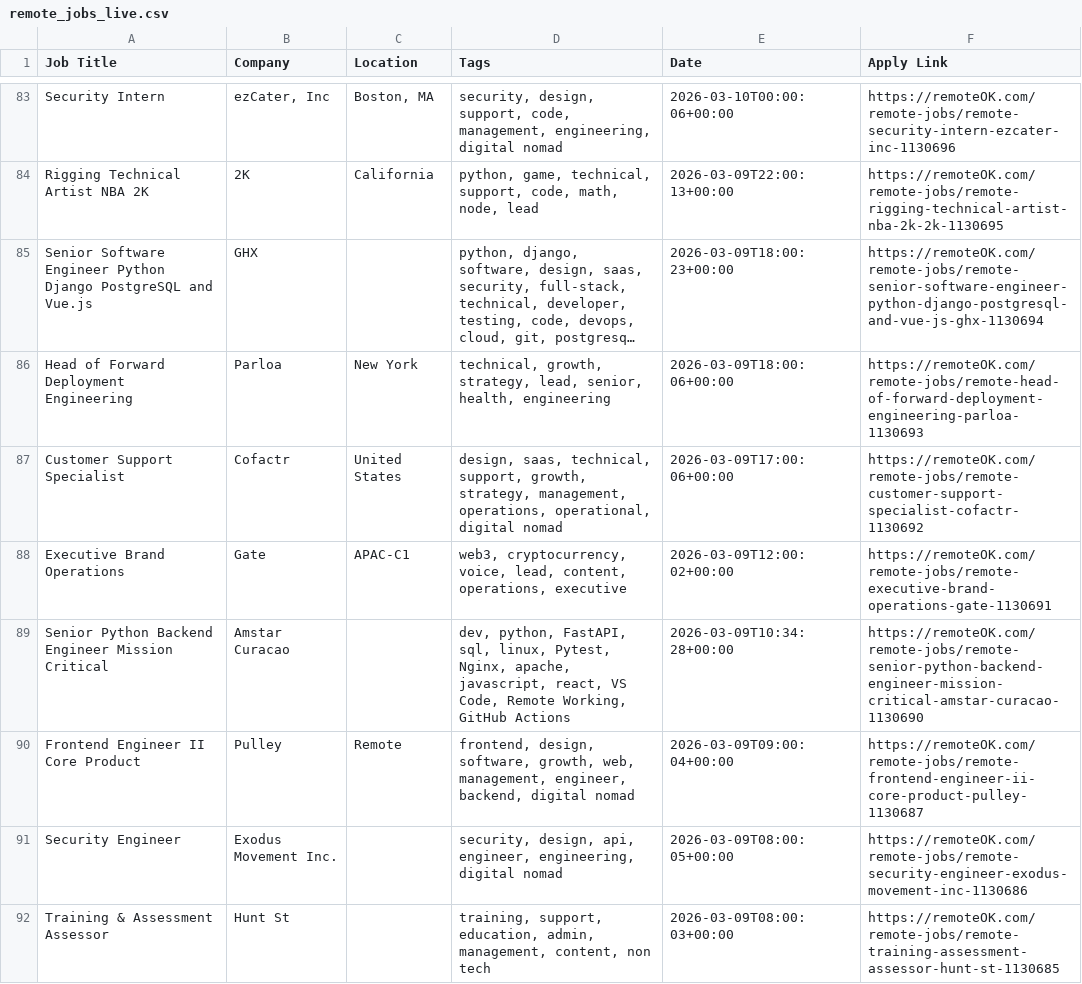
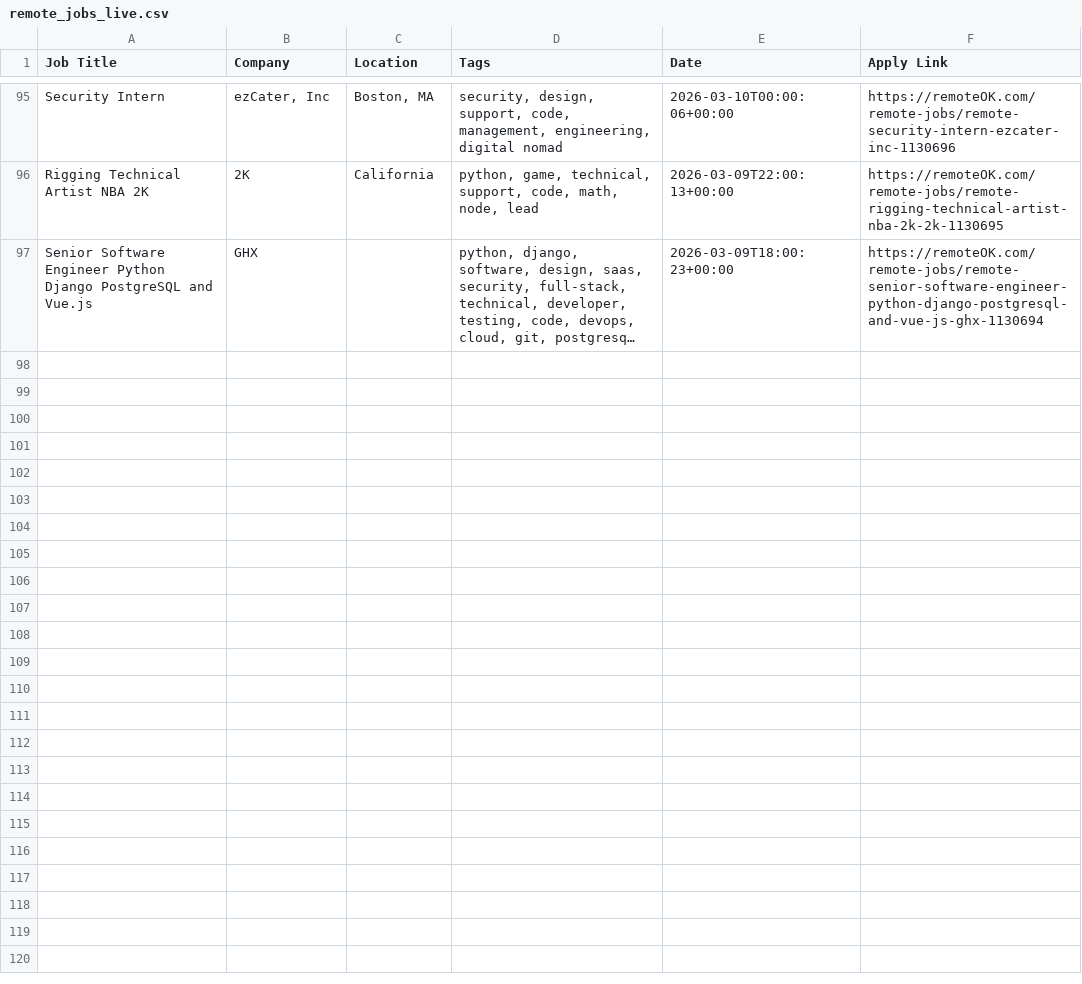
Before and after one commit to naveencoding75/job-market-pulse-2026, a CSV file: public/remote_jobs_live.csv, drawn as a sheet; only a part is shown, gaps mark what is left out; long unchanged cells end in …; removed rows and columns are numbered as before the commit, all else as after; the diff covers the shown part only; the diff names each change by its address in the sheet, - before the commit and + after, or states it on an @@ line.

```diff
--- a/public/remote_jobs_live.csv
+++ b/public/remote_jobs_live.csv
-row 86: Head of Forward Deployment Engineering | Parloa | New York | technical, growth, strategy, lead, senior, health, engineering | 2026-03-09T18:00:06+00:00 | https://remoteOK.com/remote-jobs/remote-head-of-forward-deployment-engineering-parloa-1130693
-row 87: Customer Support Specialist | Cofactr | United States | design, saas, technical, support, growth, strategy, management, operations, operational, digital nomad | 2026-03-09T17:00:06+00:00 | https://remoteOK.com/remote-jobs/remote-customer-support-specialist-cofactr-1130692
-row 88: Executive Brand Operations | Gate | APAC-C1 | web3, cryptocurrency, voice, lead, content, operations, executive | 2026-03-09T12:00:02+00:00 | https://remoteOK.com/remote-jobs/remote-executive-brand-operations-gate-1130691
-row 89: Senior Python Backend Engineer Mission Critical | Amstar Curacao |  | dev, python, FastAPI, sql, linux, Pytest, Nginx, apache, javascript, react, VS Code, Remote Working, GitHub Actions | 2026-03-09T10:34:28+00:00 | https://remoteOK.com/remote-jobs/remote-senior-python-backend-engineer-mission-critical-amstar-curacao-1130690
-row 90: Frontend Engineer II Core Product | Pulley | Remote | frontend, design, software, growth, web, management, engineer, backend, digital nomad | 2026-03-09T09:00:04+00:00 | https://remoteOK.com/remote-jobs/remote-frontend-engineer-ii-core-product-pulley-1130687
-row 91: Security Engineer | Exodus Movement Inc. |  | security, design, api, engineer, engineering, digital nomad | 2026-03-09T08:00:05+00:00 | https://remoteOK.com/remote-jobs/remote-security-engineer-exodus-movement-inc-1130686
-row 92: Training & Assessment Assessor | Hunt St |  | training, support, education, admin, management, content, non tech | 2026-03-09T08:00:03+00:00 | https://remoteOK.com/remote-jobs/remote-training-assessment-assessor-hunt-st-1130685
```
Also changed, not shown: 12 added rows and 6 removed rows elsewhere in this file.
